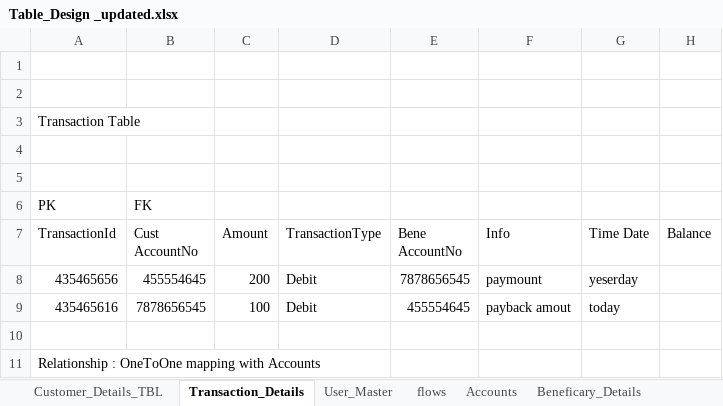
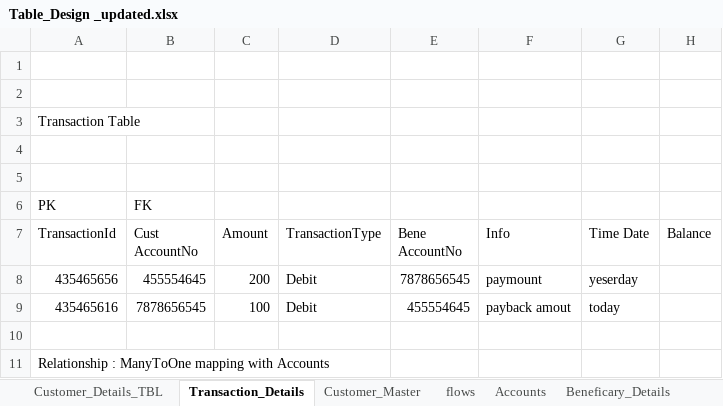
Before and after one commit to amitp499/FinalProject, an Excel workbook: Table_Design _updated.xlsx, sheet Transaction_Details, drawn as a sheet; values as stored, in another font and other column widths than the file's, no borders; the diff names each change by its address in the sheet, - before the commit and + after, or states it on an @@ line.

```diff
--- a/Table_Design _updated.xlsx (sheet Transaction_Details)
+++ b/Table_Design _updated.xlsx (sheet Transaction_Details)
-sheet tab: User_Master
+sheet tab: Customer_Master
-A11 (TransactionId): Relationship : OneToOne mapping with…
+A11 (TransactionId): Relationship : ManyToOne mapping with…
```
Also changed, not shown: sheet Accounts, sheet Customer_Details_TBL, sheet Customer_Master, sheet Beneficary_Details.
